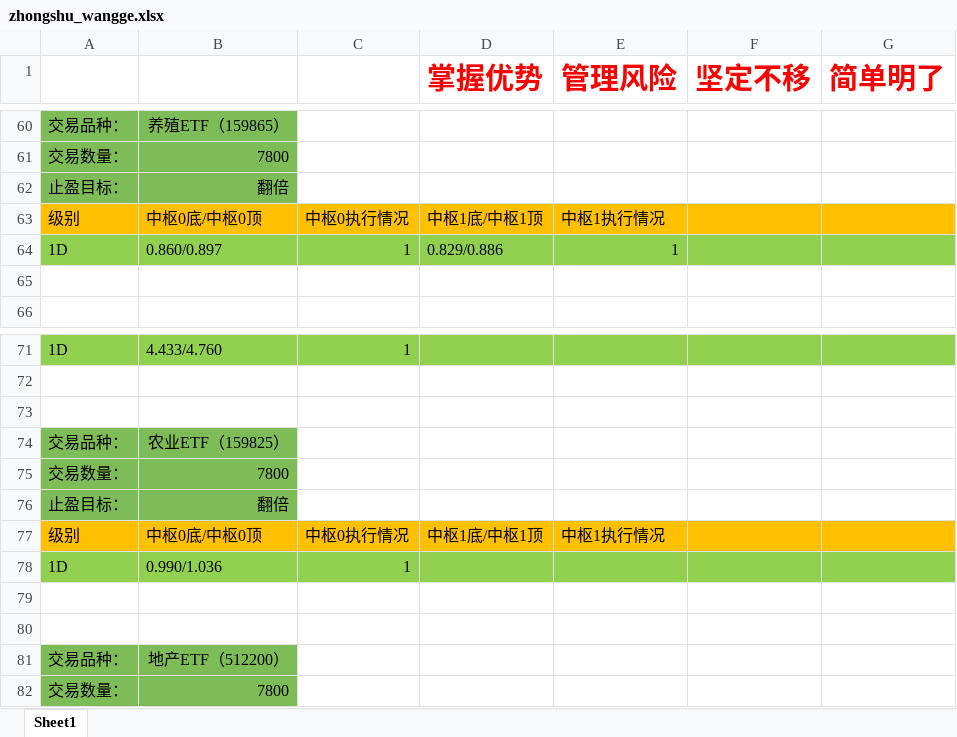
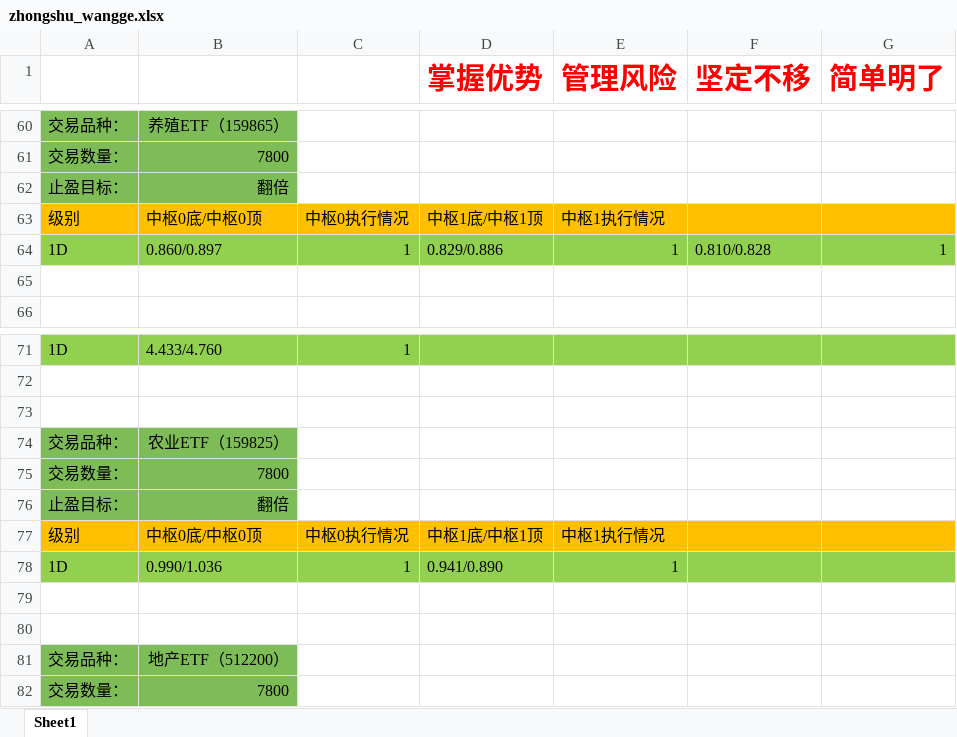
Before and after one commit to haiyangqin/Stock_Strategy_Monitor, an Excel workbook: zhongshu_wangge.xlsx, sheet Sheet1, drawn as a sheet; only a part is shown, gaps mark what is left out; values as stored, in another font and other column widths than the file's, no borders; the diff names each change by its address in the sheet, - before the commit and + after, or states it on an @@ line.

Commit message:
Update zhongshu_wangge.xlsx

```diff
--- a/zhongshu_wangge.xlsx (sheet Sheet1)
+++ b/zhongshu_wangge.xlsx (sheet Sheet1)
-F64 (坚定不移): (empty)
+F64 (坚定不移): 0.810/0.828
-G64 (简单明了): (empty)
+G64 (简单明了): 1
-D78 (掌握优势): (empty)
+D78 (掌握优势): 0.941/0.890
-E78 (管理风险): (empty)
+E78 (管理风险): 1
```
